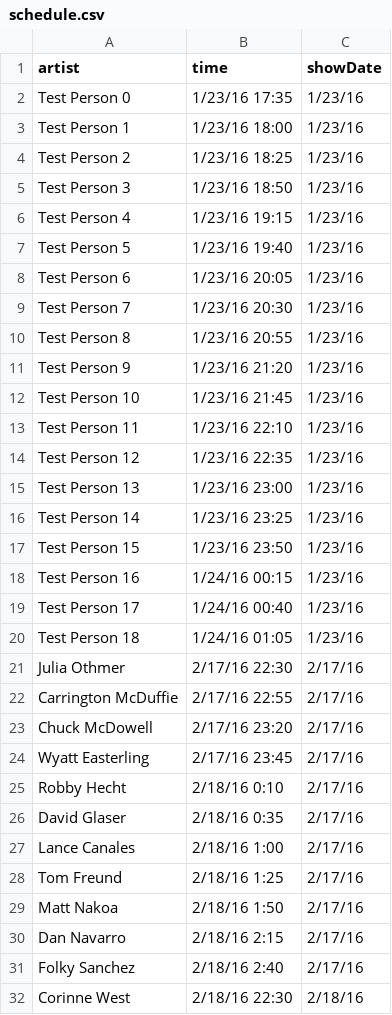
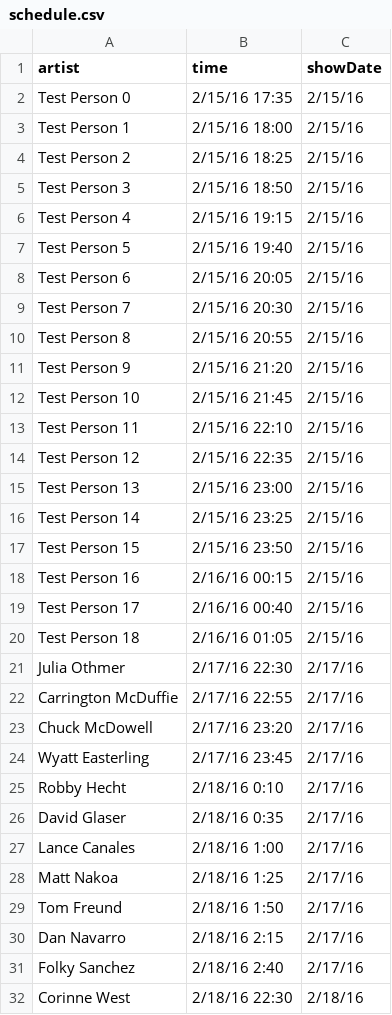
Before and after one commit to thatdevgirl/cantinanavarro, a CSV file: data/schedule.csv, drawn as a sheet; only a part is shown; the diff covers the shown part only.

Commit message:
Updating site/app with new artwork and schedule.

```diff
--- a/data/schedule.csv
+++ b/data/schedule.csv
@@ -1,21 +1,21 @@
 artist,time,showDate
-Test Person 0,1/23/16 17:35,1/23/16
-Test Person 1,1/23/16 18:00,1/23/16
-Test Person 2,1/23/16 18:25,1/23/16
-Test Person 3,1/23/16 18:50,1/23/16
-Test Person 4,1/23/16 19:15,1/23/16
-Test Person 5,1/23/16 19:40,1/23/16
-Test Person 6,1/23/16 20:05,1/23/16
-Test Person 7,1/23/16 20:30,1/23/16
-Test Person 8,1/23/16 20:55,1/23/16
-Test Person 9,1/23/16 21:20,1/23/16
-Test Person 10,1/23/16 21:45,1/23/16
-Test Person 11,1/23/16 22:10,1/23/16
-Test Person 12,1/23/16 22:35,1/23/16
-Test Person 13,1/23/16 23:00,1/23/16
-Test Person 14,1/23/16 23:25,1/23/16
-Test Person 15,1/23/16 23:50,1/23/16
-Test Person 16,1/24/16 00:15,1/23/16
-Test Person 17,1/24/16 00:40,1/23/16
-Test Person 18,1/24/16 01:05,1/23/16
+Test Person 0,2/15/16 17:35,2/15/16
+Test Person 1,2/15/16 18:00,2/15/16
+Test Person 2,2/15/16 18:25,2/15/16
+Test Person 3,2/15/16 18:50,2/15/16
+Test Person 4,2/15/16 19:15,2/15/16
+Test Person 5,2/15/16 19:40,2/15/16
+Test Person 6,2/15/16 20:05,2/15/16
+Test Person 7,2/15/16 20:30,2/15/16
+Test Person 8,2/15/16 20:55,2/15/16
+Test Person 9,2/15/16 21:20,2/15/16
+Test Person 10,2/15/16 21:45,2/15/16
+Test Person 11,2/15/16 22:10,2/15/16
+Test Person 12,2/15/16 22:35,2/15/16
+Test Person 13,2/15/16 23:00,2/15/16
+Test Person 14,2/15/16 23:25,2/15/16
+Test Person 15,2/15/16 23:50,2/15/16
+Test Person 16,2/16/16 00:15,2/15/16
+Test Person 17,2/16/16 00:40,2/15/16
+Test Person 18,2/16/16 01:05,2/15/16
 Julia Othmer,2/17/16 22:30,2/17/16
@@ -27,4 +27,4 @@ David Glaser,2/18/16 0:35,2/17/16
 Lance Canales,2/18/16 1:00,2/17/16
-Tom Freund,2/18/16 1:25,2/17/16
-Matt Nakoa,2/18/16 1:50,2/17/16
+Matt Nakoa,2/18/16 1:25,2/17/16
+Tom Freund,2/18/16 1:50,2/17/16
 Dan Navarro,2/18/16 2:15,2/17/16
```
Also changed, not shown: 2 edited cells elsewhere in this file, 6 other files.
